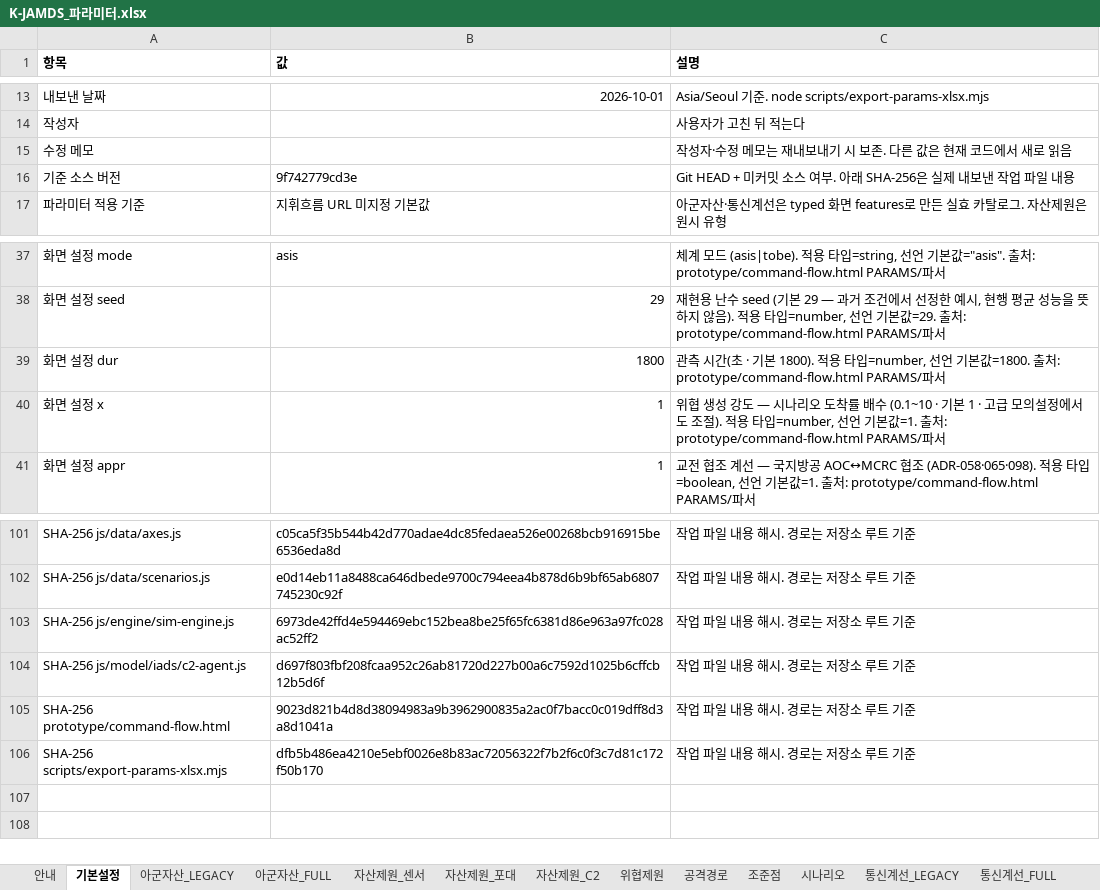
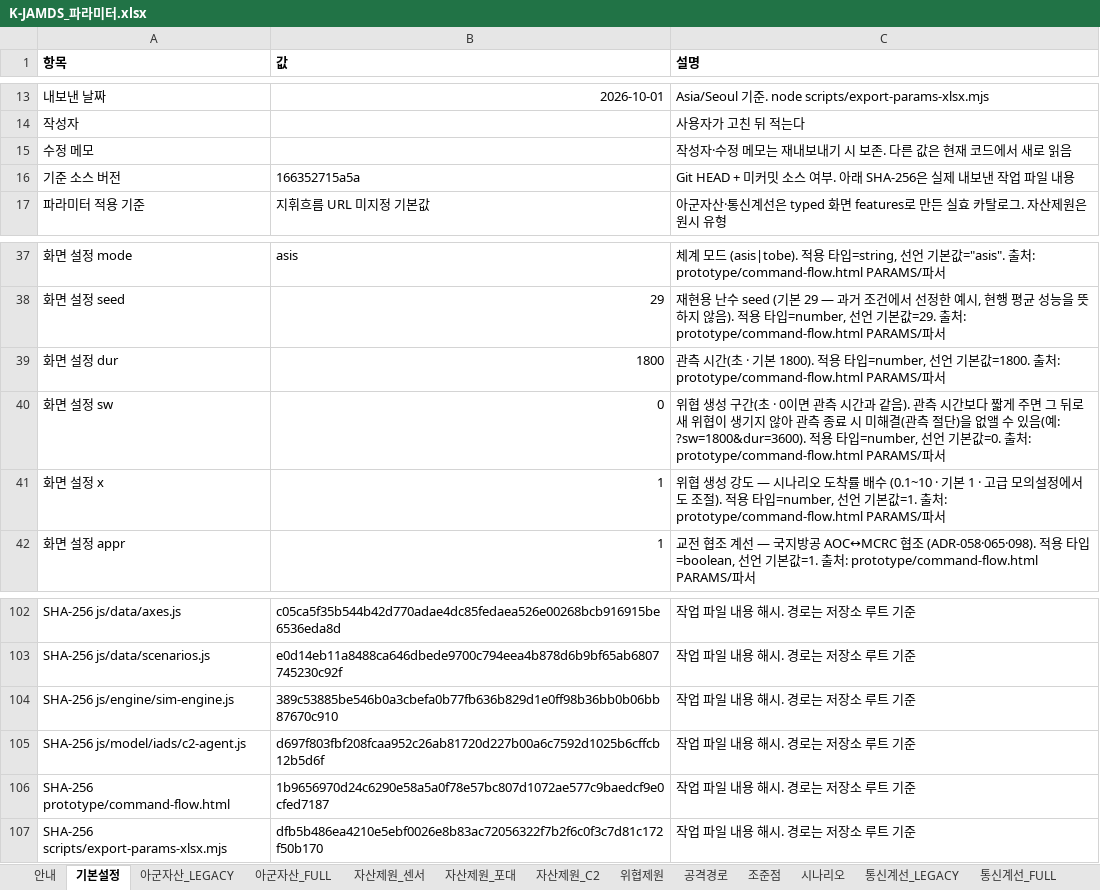
Before and after one commit to DaehyunY00/Air_Defense, an Excel workbook: K-JAMDS_파라미터.xlsx, sheet 기본설정, drawn as a sheet; only a part is shown, gaps mark what is left out; values as stored, in another font and other column widths than the file's, no borders; addresses are those after the commit; the diff names each change by its address in the sheet, - before the commit and + after, or states it on an @@ line.

```diff
--- a/K-JAMDS_파라미터.xlsx (sheet 기본설정)
+++ b/K-JAMDS_파라미터.xlsx (sheet 기본설정)
-B16 (값): 9f742779cd3e
+B16 (값): 166352715a5a
+row 40: 화면 설정 sw | 0 | 위협 생성 구간(초 · 0이면 관측 시간과 같음). 관측 시간보다 짧게 주면 그 뒤로 새 위협이 생기지 않아 관측 종료 시 미해결(관측 절단)을 없앨 수 있음(예: ?sw=1800&dur=3600). 적용 타입=number, 선언 기본값=0. 출처: prototype/command-flow.html PARAMS/파서
-B104 (값): 6973de42ffd4e594469ebc152bea8be25f65fc6381d86e963a97fc028ac52ff2
+B104 (값): 389c53885be546b0a3cbefa0b77fb636b829d1e0ff98b36bb0b06bb87670c910
-B106 (값): 9023d821b4d8d38094983a9b3962900835a2ac0f7bacc0c019dff8d3a8d1041a
+B106 (값): 1b9656970d24c6290e58a5a0f78e57bc807d1072ae577c9baedcf9e0cfed7187
```
Also changed, not shown: sheet 안내, 6 other files.
